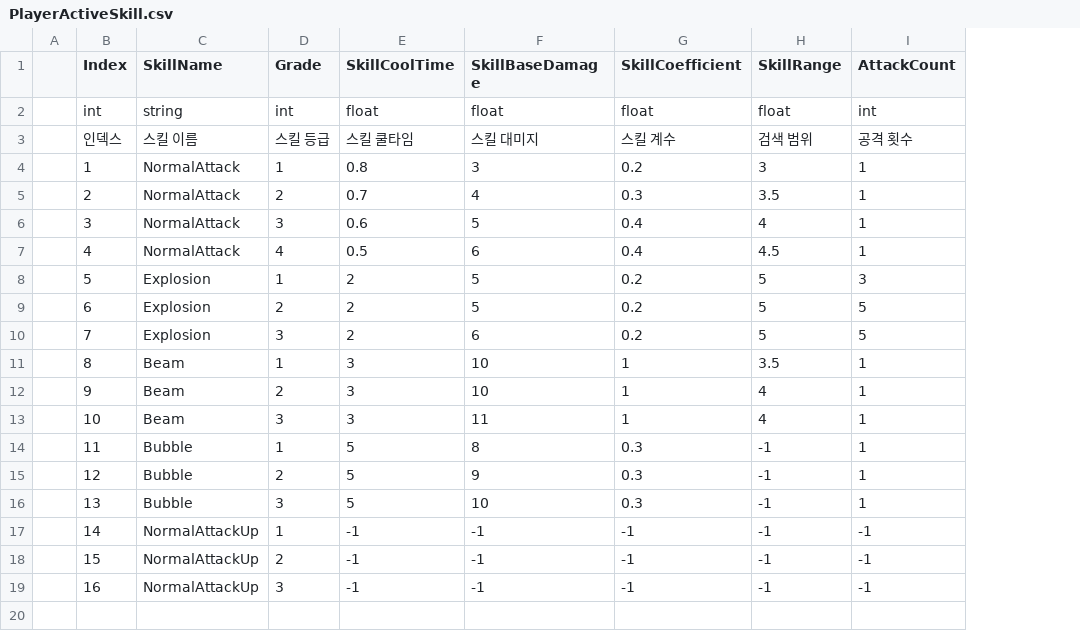
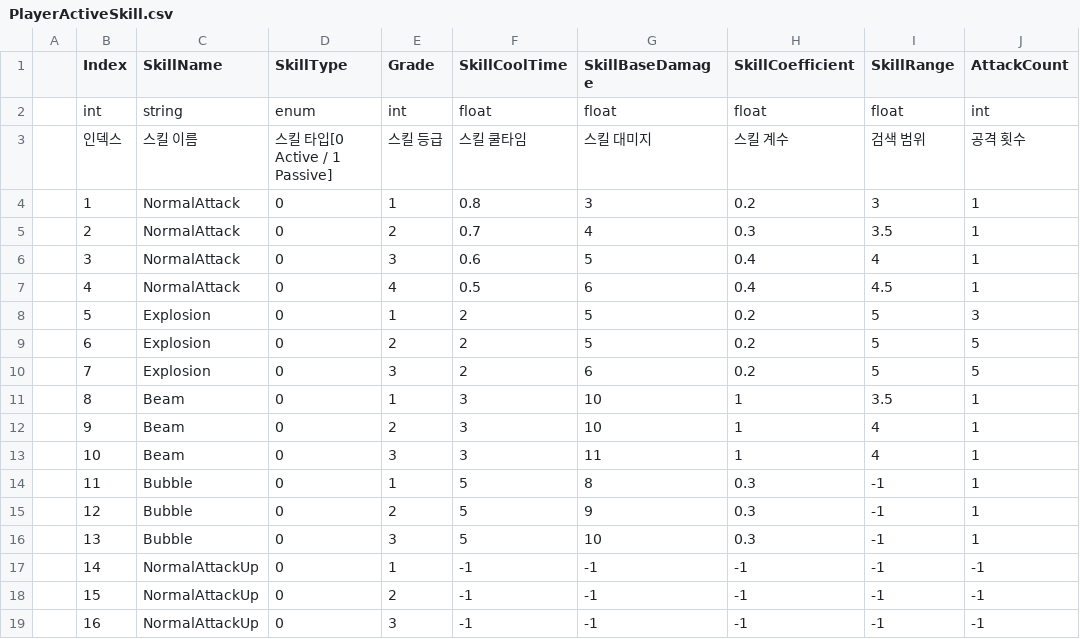
Before and after one commit to minwookdev/CoffeeCat_RogueLite_Project, a CSV file: Assets/08_Entities/CSV/PlayerActiveSkill.csv, drawn as a sheet; only a part is shown; the diff names each change by its address in the sheet, - before the commit and + after, or states it on an @@ line.

Commit message:
Player Skill 추가
- Skill Selector에 Passive Skill 반영
- Active Skill : NormalAttackUp 추가
- Passive Skill : CoolTimeReduce 추가
- Passive Skill : DamageIncrease 추가
- Passive Skill : SpeedUp 추가

```diff
--- a/Assets/08_Entities/CSV/PlayerActiveSkill.csv
+++ b/Assets/08_Entities/CSV/PlayerActiveSkill.csv
+column D (SkillType), rows 2-19: enum | 스킬 타입[0 Active / 1 Passive] | 0 | 0 | 0 | 0 | 0 | 0 | 0 | 0 | 0 | 0 | 0 | 0 | 0 | 0 | 0 | 0
```
Also changed, not shown: Assets/08_Entities/CSV/PlayerPassiveSkill.csv, 16 other files.
